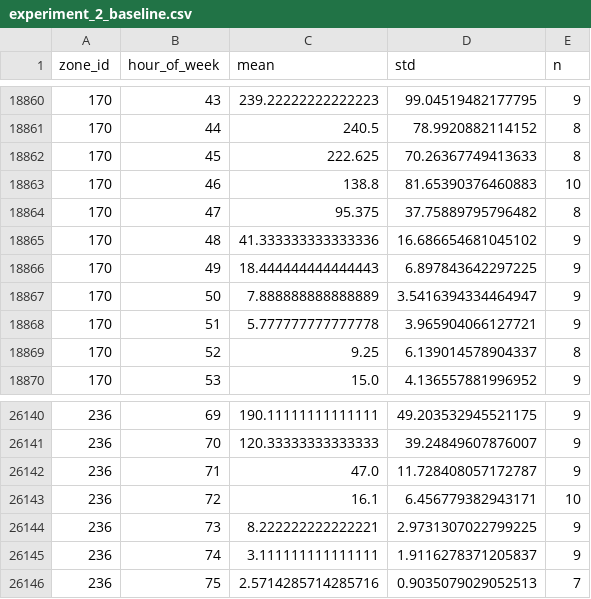
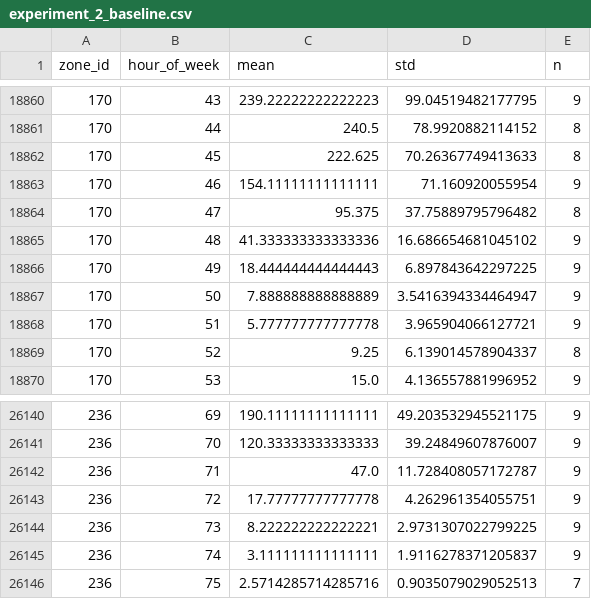
Before and after one commit to LiangSihan0926/nyc_taxi_monitor, a CSV file: reports/experiment_2_baseline.csv, drawn as a sheet; only a part is shown, gaps mark what is left out.

```diff
--- a/reports/experiment_2_baseline.csv
+++ b/reports/experiment_2_baseline.csv
@@ -18862,3 +18862,3 @@ zone_id,hour_of_week,mean,std,n
 170,45,222.625,70.26367749413633,8
-170,46,138.8,81.65390376460883,10
+170,46,154.11111111111111,71.160920055954,9
 170,47,95.375,37.75889795796482,8
@@ -26142,3 +26142,3 @@ zone_id,hour_of_week,mean,std,n
 236,71,47.0,11.728408057172787,9
-236,72,16.1,6.456779382943171,10
+236,72,17.77777777777778,4.262961354055751,9
 236,73,8.222222222222221,2.9731307022799225,9
```
Also changed, not shown: reports/experiment_1_overall.csv, reports/experiment_1_per_hour.csv, 5 other files.
